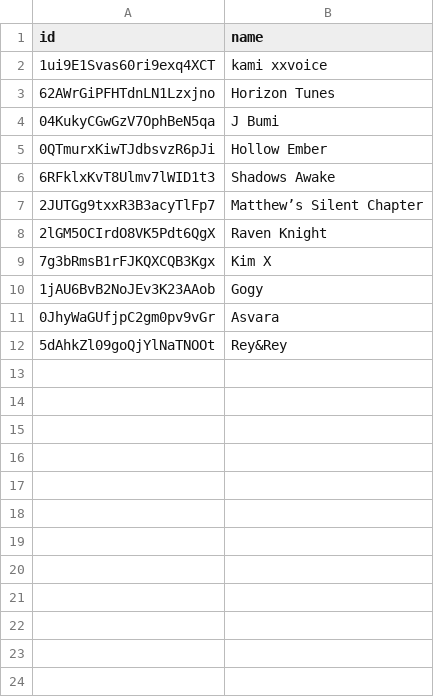
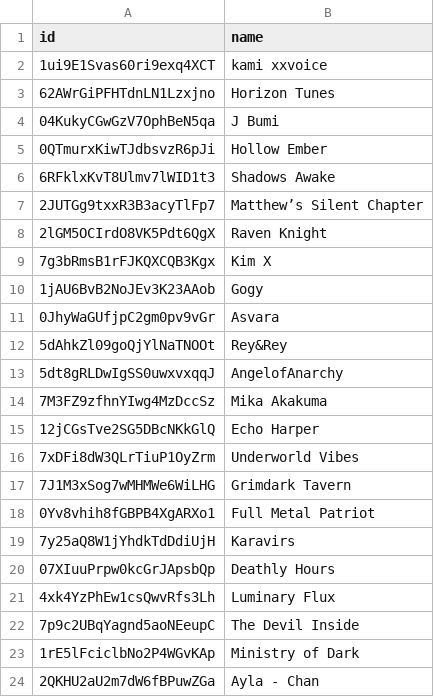
Before and after one commit to TheMrMilchmann/spotify-slop-list, a CSV file: data/artists.csv, drawn as a sheet; the diff names each change by its address in the sheet, - before the commit and + after, or states it on an @@ line.

Commit message:
feat: update "artists" list

```diff
--- a/data/artists.csv
+++ b/data/artists.csv
+row 13: 5dt8gRLDwIgSS0uwxvxqqJ | AngelofAnarchy
+row 14: 7M3FZ9zfhnYIwg4MzDccSz | Mika Akakuma
+row 15: 12jCGsTve2SG5DBcNKkGlQ | Echo Harper
+row 16: 7xDFi8dW3QLrTiuP1OyZrm | Underworld Vibes
+row 17: 7J1M3xSog7wMHMWe6WiLHG | Grimdark Tavern
+row 18: 0Yv8vhih8fGBPB4XgARXo1 | Full Metal Patriot
+row 19: 7y25aQ8W1jYhdkTdDdiUjH | Karavirs
+row 20: 07XIuuPrpw0kcGrJApsbQp | Deathly Hours
+row 21: 4xk4YzPhEw1csQwvRfs3Lh | Luminary Flux
+row 22: 7p9c2UBqYagnd5aoNEeupC | The Devil Inside
+row 23: 1rE5lFciclbNo2P4WGvKAp | Ministry of Dark
+row 24: 2QKHU2aU2m7dW6fBPuwZGa | Ayla - Chan
```
